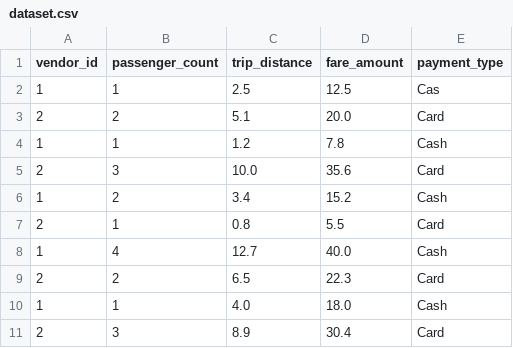
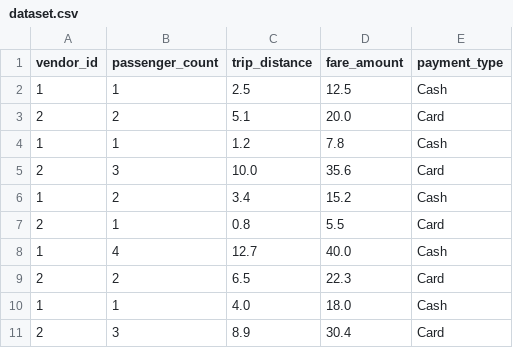
Before and after one commit to Amar778/CODTECH-Internship, a CSV file: dataset.csv, drawn as a sheet.

Commit message:
Update dataset.csv

```diff
--- a/dataset.csv
+++ b/dataset.csv
@@ -1,3 +1,3 @@
 vendor_id,passenger_count,trip_distance,fare_amount,payment_type
-1,1,2.5,12.5,Cas
+1,1,2.5,12.5,Cash
 2,2,5.1,20.0,Card
```
